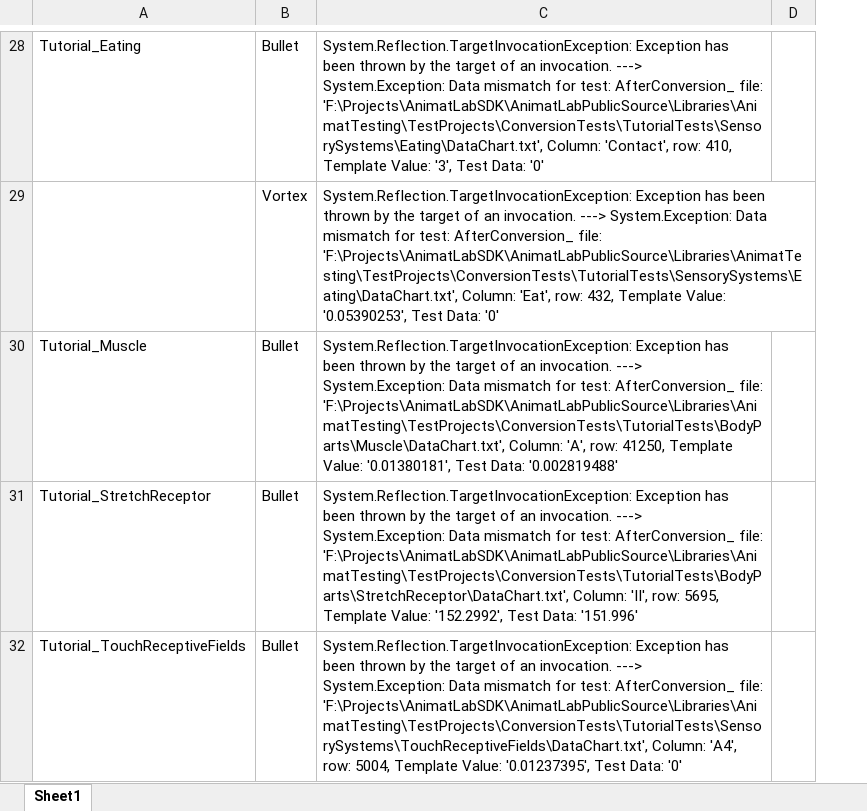
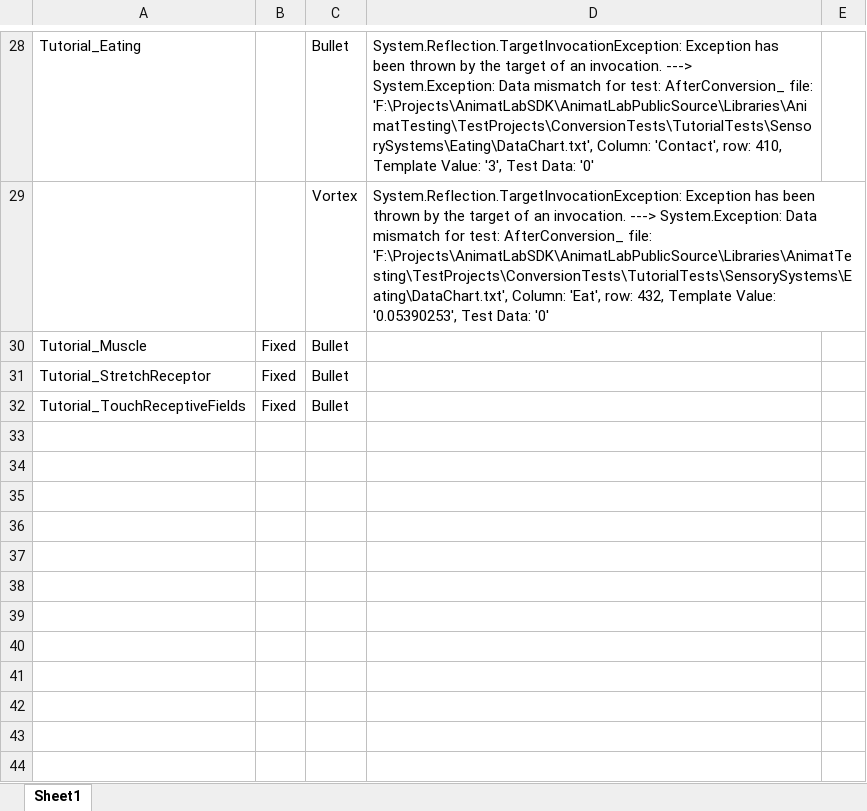
Before and after one commit to NeuroRoboticTech/AnimatLabPublicSource, an Excel workbook: Libraries/AnimatTesting/TestErrors.xlsx, sheet Sheet1, drawn as a sheet; only a part is shown, gaps mark what is left out; values as stored, in another font and other column widths than the file's, no borders; addresses are those after the commit; the diff covers the shown part only; the diff names each change by its address in the sheet, - before the commit and + after, or states it on an @@ line.

Commit message:
Got several of the bullet tests working again.

```diff
--- a/Libraries/AnimatTesting/TestErrors.xlsx (sheet Sheet1)
+++ b/Libraries/AnimatTesting/TestErrors.xlsx (sheet Sheet1)
+column B, rows 30-32: all Fixed
-D30: System.Reflection.TargetInvocationException: Exception has been thrown by the target of an invocation. ---> System.Exception: Data mismatch for test: AfterConversion_ file: 'F:\Projects\AnimatLabSDK\AnimatLabPublicSource\Libraries\AnimatTesting\TestProjects\ConversionTests\TutorialTests\BodyParts\Muscle\DataChart.txt', Column: 'A', row: 41250, Template Value: '0.01380181', Test Data: '0.002819488'
+D30: (empty)
-D31: System.Reflection.TargetInvocationException: Exception has been thrown by the target of an invocation. ---> System.Exception: Data mismatch for test: AfterConversion_ file: 'F:\Projects\AnimatLabSDK\AnimatLabPublicSource\Libraries\AnimatTesting\TestProjects\ConversionTests\TutorialTests\BodyParts\StretchReceptor\DataChart.txt', Column: 'II', row: 5695, Template Value: '152.2992', Test Data: '151.996'
+D31: (empty)
-D32: System.Reflection.TargetInvocationException: Exception has been thrown by the target of an invocation. ---> System.Exception: Data mismatch for test: AfterConversion_ file: 'F:\Projects\AnimatLabSDK\AnimatLabPublicSource\Libraries\AnimatTesting\TestProjects\ConversionTests\TutorialTests\SensorySystems\TouchReceptiveFields\DataChart.txt', Column: 'A4', row: 5004, Template Value: '0.01237395', Test Data: '0'
+D32: (empty)
```
Also changed, not shown: 14 edited cells elsewhere in this sheet, 53 other files.
